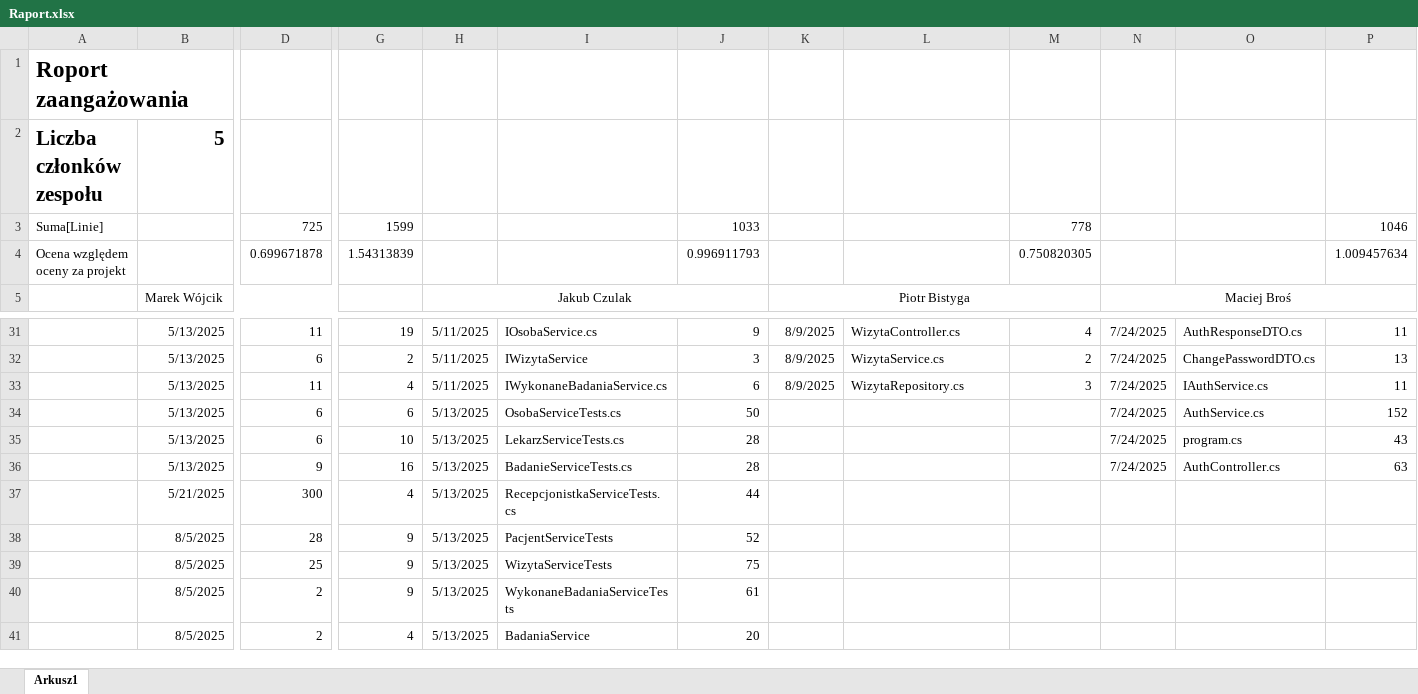
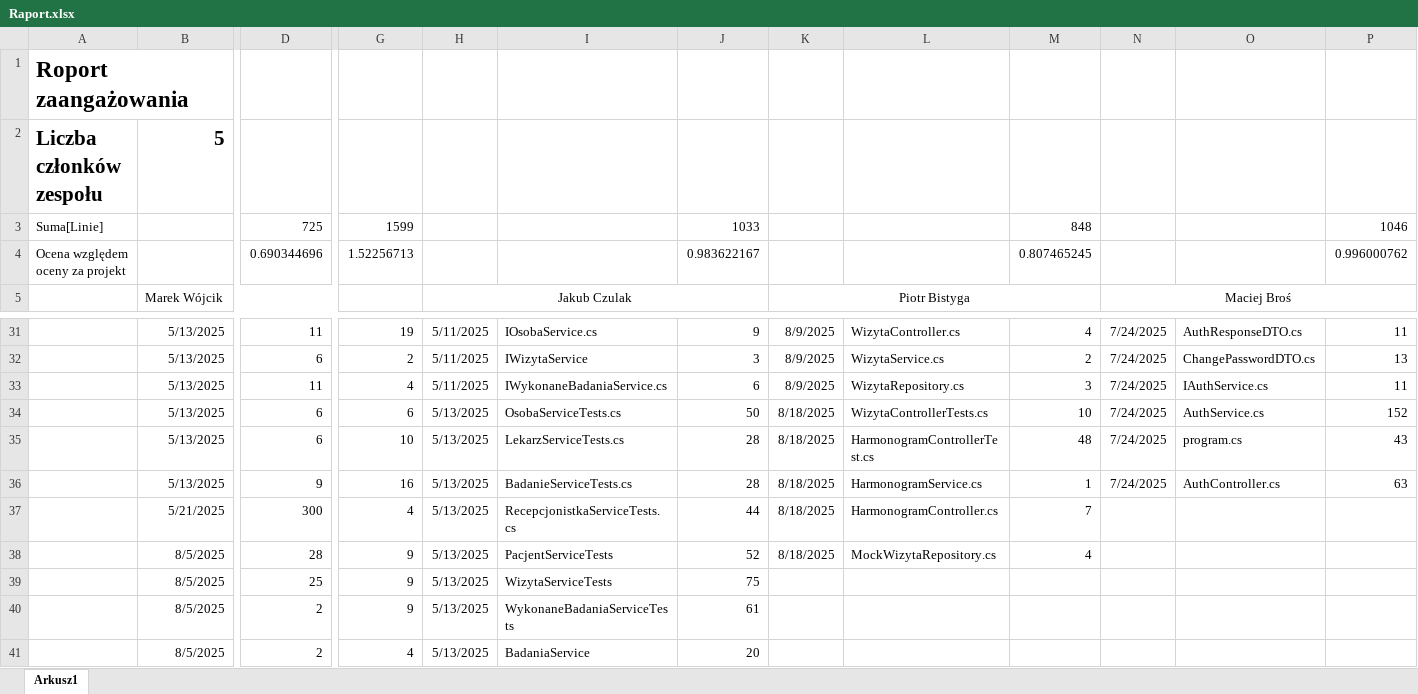
Before and after one commit to MarWoj744/Projekt-Przychodnia, an Excel workbook: Raport.xlsx, sheet Arkusz1, drawn as a sheet; only a part is shown, gaps mark what is left out; values as stored, in another font and other column widths than the file's, no borders; removed rows and columns are numbered as before the commit, all else as after; rows hold the shown columns only; the diff names each change by its address in the sheet, - before the commit and + after, or states it on an @@ line.

Commit message:
fix: harmonogram files updated, error fix

```diff
--- a/Raport.xlsx (sheet Arkusz1)
+++ b/Raport.xlsx (sheet Arkusz1)
-M3: 778
+M3: 848
-row 4: Ocena względem oceny za projekt |  | 0.699671878 | 1.54313839 |  |  | 0.996911793 |  |  | 0.750820305 |  |  | 1.009457634
+row 4: Ocena względem oceny za projekt |  | 0.690344696 | 1.52256713 |  |  | 0.983622167 |  |  | 0.807465245 |  |  | 0.996000762
-K34:K38: (empty)
+K34:K38: 8/18/2025
-L34: (empty)
+L34: WizytaControllerTests.cs
-M34: (empty)
+M34: 10
-L35: (empty)
+L35: HarmonogramControllerTest.cs
-M35: (empty)
+M35: 48
-L36: (empty)
+L36: HarmonogramService.cs
-M36: (empty)
+M36: 1
-L37: (empty)
+L37: HarmonogramController.cs
-M37: (empty)
+M37: 7
-L38: (empty)
+L38: MockWizytaRepository.cs
-M38: (empty)
+M38: 4
```
Also changed, not shown: 6 other files.
